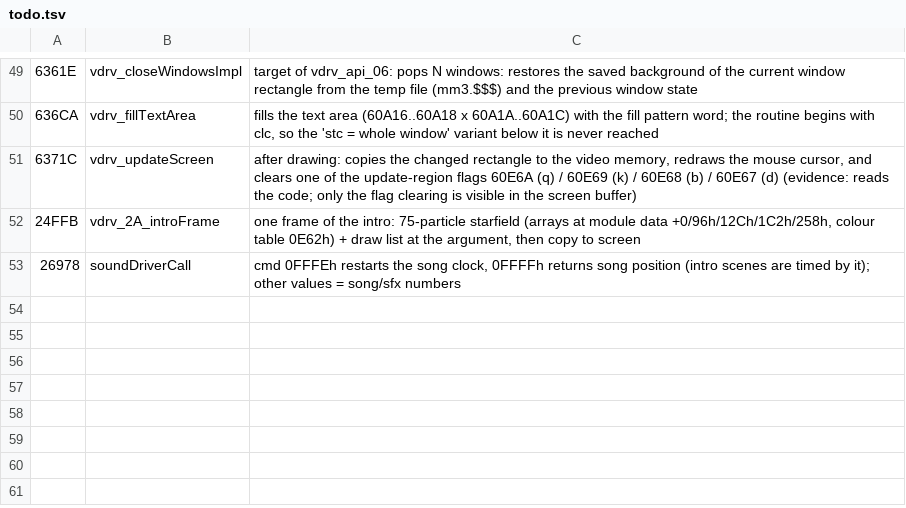
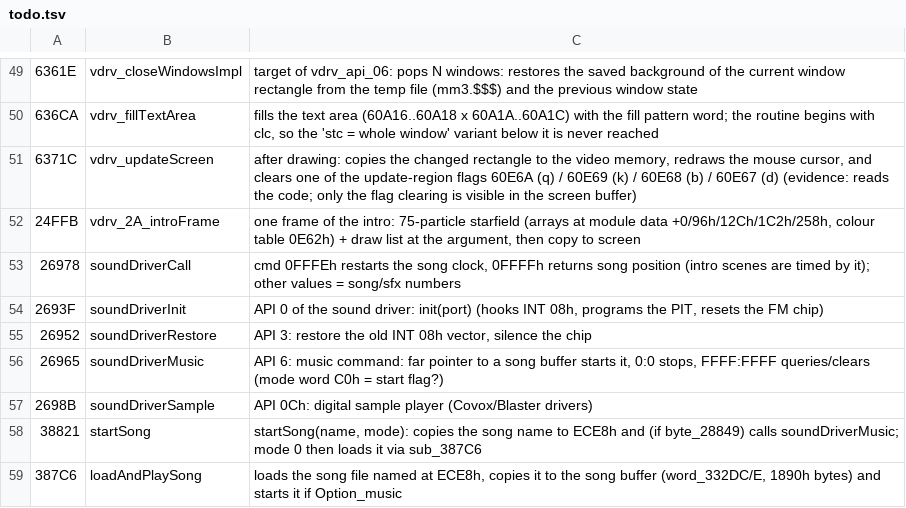
Before and after one commit to dreammaster/reverse-engineering-notes, a TSV file: mm3/names/todo.tsv, drawn as a sheet; only a part is shown, gaps mark what is left out; the diff names each change by its address in the sheet, - before the commit and + after, or states it on an @@ line.

```diff
--- a/mm3/names/todo.tsv
+++ b/mm3/names/todo.tsv
+row 54: 2693F | soundDriverInit | API 0 of the sound driver: init(port) (hooks INT 08h, programs the PIT, resets the FM chip)
+row 55: 26952 | soundDriverRestore | API 3: restore the old INT 08h vector, silence the chip
+row 56: 26965 | soundDriverMusic | API 6: music command: far pointer to a song buffer starts it, 0:0 stops, FFFF:FFFF queries/clears (mode word C0h = start flag?)
+row 57: 2698B | soundDriverSample | API 0Ch: digital sample player (Covox/Blaster drivers)
+row 58: 38821 | startSong | startSong(name, mode): copies the song name to ECE8h and (if byte_28849) calls soundDriverMusic; mode 0 then loads it via sub_387C6
+row 59: 387C6 | loadAndPlaySong | loads the song file named at ECE8h, copies it to the song buffer (word_332DC/E, 1890h bytes) and starts it if Option_music
```
Also changed, not shown: 19 other files.
